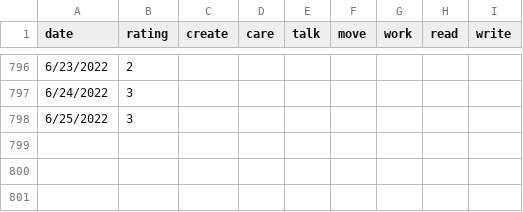
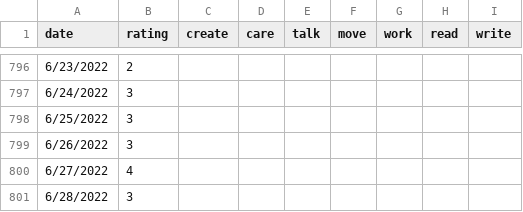
Before and after one commit to kienankb/website, a CSV file: public/data/days-fixed.csv, drawn as a sheet; only a part is shown, gaps mark what is left out.

Commit message:
wording change, data update

```diff
--- a/public/data/days-fixed.csv
+++ b/public/data/days-fixed.csv
@@ -798 +798,4 @@ date,rating,create,care,talk,move,work,read,write
 6/25/2022,3,,,,,,,
+6/26/2022,3,,,,,,,
+6/27/2022,4,,,,,,,
+6/28/2022,3,,,,,,,
```
Also changed, not shown: 1 other file.
